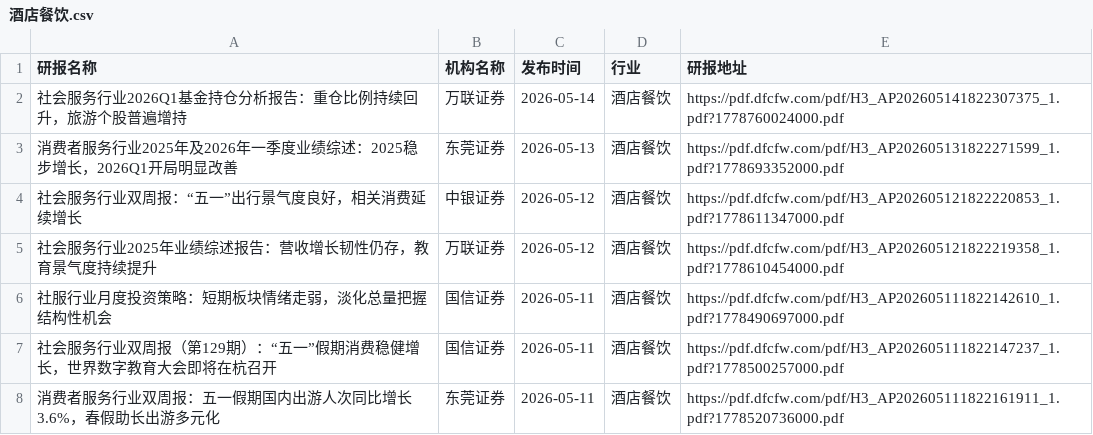
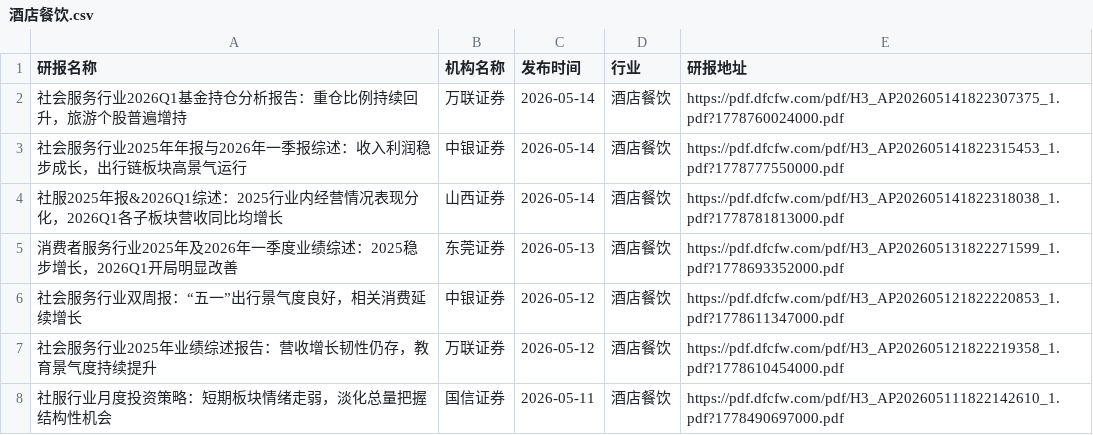
Before and after one commit to blackk2024/report, a CSV file: eastmoney/酒店餐饮.csv, drawn as a sheet; only a part is shown; the shorter side is filled out with more unchanged rows.

```diff
--- a/eastmoney/酒店餐饮.csv
+++ b/eastmoney/酒店餐饮.csv
@@ -2,2 +2,4 @@
 社会服务行业2026Q1基金持仓分析报告：重仓比例持续回升，旅游个股普遍增持,万联证券,2026-05-14,酒店餐饮,https://pdf.dfcfw.com/pdf/H3_AP202605141822307375_1.pdf?1778760024000.pdf
+社会服务行业2025年年报与2026年一季报综述：收入利润稳步成长，出行链板块高景气运行,中银证券,2026-05-14,酒店餐饮,https://pdf.dfcfw.com/pdf/H3_AP202605141822315453_1.pdf?1778777550000.pdf
+社服2025年报&2026Q1综述：2025行业内经营情况表现分化，2026Q1各子板块营收同比均增长,山西证券,2026-05-14,酒店餐饮,https://pdf.dfcfw.com/pdf/H3_AP202605141822318038_1.pdf?1778781813000.pdf
 消费者服务行业2025年及2026年一季度业绩综述：2025稳步增长，2026Q1开局明显改善,东莞证券,2026-05-13,酒店餐饮,https://pdf.dfcfw.com/pdf/H3_AP202605131822271599_1.pdf?1778693352000.pdf
```
Also changed, not shown: eastmoney/IT服务Ⅱ.csv, eastmoney/休闲食品.csv, 30 other files.
